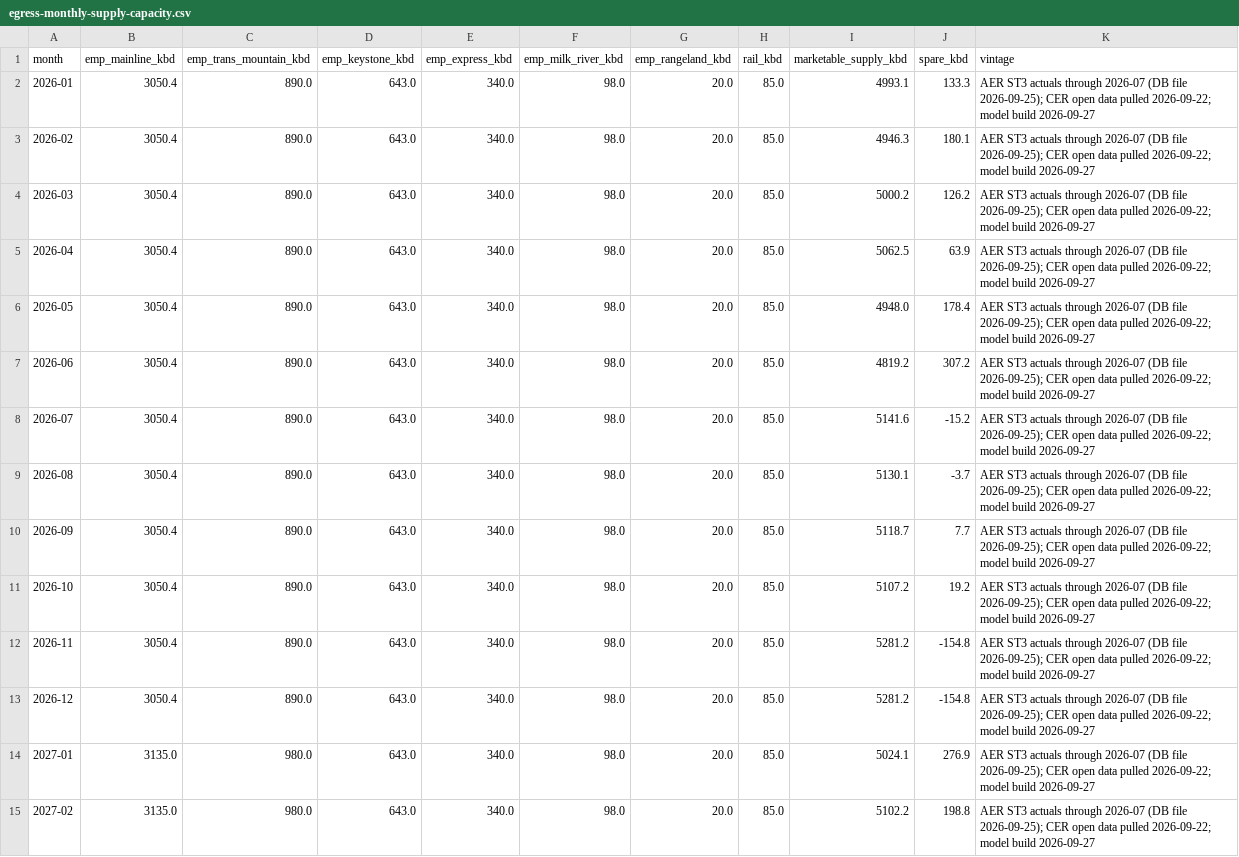
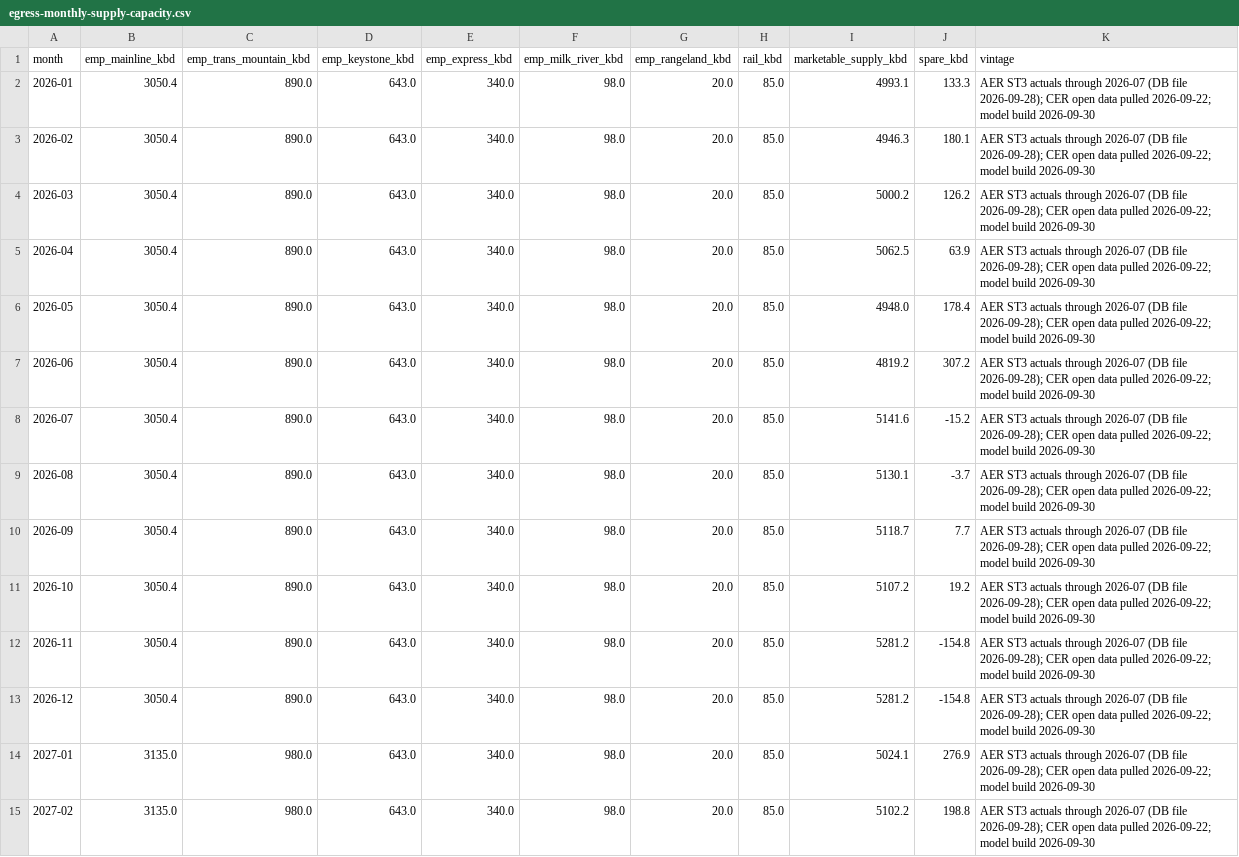
Before and after one commit to heavyreading/heavyreading.ca, a CSV file: data/charts/egress-monthly-supply-capacity.csv, drawn as a sheet; only a part is shown; the diff covers the shown part only.

```diff
--- a/data/charts/egress-monthly-supply-capacity.csv
+++ b/data/charts/egress-monthly-supply-capacity.csv
@@ -1,15 +1,15 @@
 month,emp_mainline_kbd,emp_trans_mountain_kbd,emp_keystone_kbd,emp_express_kbd,emp_milk_river_kbd,emp_rangeland_kbd,rail_kbd,marketable_supply_kbd,spare_kbd,vintage
-2026-01,3050.4,890.0,643.0,340.0,98.0,20.0,85.0,4993.1,133.3,AER ST3 actuals through 2026-07 (DB file 2026-09-25); CER open data pulled 2026-09-22; model build 2026-09-27
-2026-02,3050.4,890.0,643.0,340.0,98.0,20.0,85.0,4946.3,180.1,AER ST3 actuals through 2026-07 (DB file 2026-09-25); CER open data pulled 2026-09-22; model build 2026-09-27
-2026-03,3050.4,890.0,643.0,340.0,98.0,20.0,85.0,5000.2,126.2,AER ST3 actuals through 2026-07 (DB file 2026-09-25); CER open data pulled 2026-09-22; model build 2026-09-27
-2026-04,3050.4,890.0,643.0,340.0,98.0,20.0,85.0,5062.5,63.9,AER ST3 actuals through 2026-07 (DB file 2026-09-25); CER open data pulled 2026-09-22; model build 2026-09-27
-2026-05,3050.4,890.0,643.0,340.0,98.0,20.0,85.0,4948.0,178.4,AER ST3 actuals through 2026-07 (DB file 2026-09-25); CER open data pulled 2026-09-22; model build 2026-09-27
-2026-06,3050.4,890.0,643.0,340.0,98.0,20.0,85.0,4819.2,307.2,AER ST3 actuals through 2026-07 (DB file 2026-09-25); CER open data pulled 2026-09-22; model build 2026-09-27
-2026-07,3050.4,890.0,643.0,340.0,98.0,20.0,85.0,5141.6,-15.2,AER ST3 actuals through 2026-07 (DB file 2026-09-25); CER open data pulled 2026-09-22; model build 2026-09-27
-2026-08,3050.4,890.0,643.0,340.0,98.0,20.0,85.0,5130.1,-3.7,AER ST3 actuals through 2026-07 (DB file 2026-09-25); CER open data pulled 2026-09-22; model build 2026-09-27
-2026-09,3050.4,890.0,643.0,340.0,98.0,20.0,85.0,5118.7,7.7,AER ST3 actuals through 2026-07 (DB file 2026-09-25); CER open data pulled 2026-09-22; model build 2026-09-27
-2026-10,3050.4,890.0,643.0,340.0,98.0,20.0,85.0,5107.2,19.2,AER ST3 actuals through 2026-07 (DB file 2026-09-25); CER open data pulled 2026-09-22; model build 2026-09-27
-2026-11,3050.4,890.0,643.0,340.0,98.0,20.0,85.0,5281.2,-154.8,AER ST3 actuals through 2026-07 (DB file 2026-09-25); CER open data pulled 2026-09-22; model build 2026-09-27
-2026-12,3050.4,890.0,643.0,340.0,98.0,20.0,85.0,5281.2,-154.8,AER ST3 actuals through 2026-07 (DB file 2026-09-25); CER open data pulled 2026-09-22; model build 2026-09-27
-2027-01,3135.0,980.0,643.0,340.0,98.0,20.0,85.0,5024.1,276.9,AER ST3 actuals through 2026-07 (DB file 2026-09-25); CER open data pulled 2026-09-22; model build 2026-09-27
-2027-02,3135.0,980.0,643.0,340.0,98.0,20.0,85.0,5102.2,198.8,AER ST3 actuals through 2026-07 (DB file 2026-09-25); CER open data pulled 2026-09-22; model build 2026-09-27
+2026-01,3050.4,890.0,643.0,340.0,98.0,20.0,85.0,4993.1,133.3,AER ST3 actuals through 2026-07 (DB file 2026-09-28); CER open data pulled 2026-09-22; model build 2026-09-30
+2026-02,3050.4,890.0,643.0,340.0,98.0,20.0,85.0,4946.3,180.1,AER ST3 actuals through 2026-07 (DB file 2026-09-28); CER open data pulled 2026-09-22; model build 2026-09-30
+2026-03,3050.4,890.0,643.0,340.0,98.0,20.0,85.0,5000.2,126.2,AER ST3 actuals through 2026-07 (DB file 2026-09-28); CER open data pulled 2026-09-22; model build 2026-09-30
+2026-04,3050.4,890.0,643.0,340.0,98.0,20.0,85.0,5062.5,63.9,AER ST3 actuals through 2026-07 (DB file 2026-09-28); CER open data pulled 2026-09-22; model build 2026-09-30
+2026-05,3050.4,890.0,643.0,340.0,98.0,20.0,85.0,4948.0,178.4,AER ST3 actuals through 2026-07 (DB file 2026-09-28); CER open data pulled 2026-09-22; model build 2026-09-30
+2026-06,3050.4,890.0,643.0,340.0,98.0,20.0,85.0,4819.2,307.2,AER ST3 actuals through 2026-07 (DB file 2026-09-28); CER open data pulled 2026-09-22; model build 2026-09-30
+2026-07,3050.4,890.0,643.0,340.0,98.0,20.0,85.0,5141.6,-15.2,AER ST3 actuals through 2026-07 (DB file 2026-09-28); CER open data pulled 2026-09-22; model build 2026-09-30
+2026-08,3050.4,890.0,643.0,340.0,98.0,20.0,85.0,5130.1,-3.7,AER ST3 actuals through 2026-07 (DB file 2026-09-28); CER open data pulled 2026-09-22; model build 2026-09-30
+2026-09,3050.4,890.0,643.0,340.0,98.0,20.0,85.0,5118.7,7.7,AER ST3 actuals through 2026-07 (DB file 2026-09-28); CER open data pulled 2026-09-22; model build 2026-09-30
+2026-10,3050.4,890.0,643.0,340.0,98.0,20.0,85.0,5107.2,19.2,AER ST3 actuals through 2026-07 (DB file 2026-09-28); CER open data pulled 2026-09-22; model build 2026-09-30
+2026-11,3050.4,890.0,643.0,340.0,98.0,20.0,85.0,5281.2,-154.8,AER ST3 actuals through 2026-07 (DB file 2026-09-28); CER open data pulled 2026-09-22; model build 2026-09-30
+2026-12,3050.4,890.0,643.0,340.0,98.0,20.0,85.0,5281.2,-154.8,AER ST3 actuals through 2026-07 (DB file 2026-09-28); CER open data pulled 2026-09-22; model build 2026-09-30
+2027-01,3135.0,980.0,643.0,340.0,98.0,20.0,85.0,5024.1,276.9,AER ST3 actuals through 2026-07 (DB file 2026-09-28); CER open data pulled 2026-09-22; model build 2026-09-30
+2027-02,3135.0,980.0,643.0,340.0,98.0,20.0,85.0,5102.2,198.8,AER ST3 actuals through 2026-07 (DB file 2026-09-28); CER open data pulled 2026-09-22; model build 2026-09-30
```
Also changed, not shown: 118 edited cells elsewhere in this file, data/charts/egress-capacity-throughput.csv, 4 other files.
